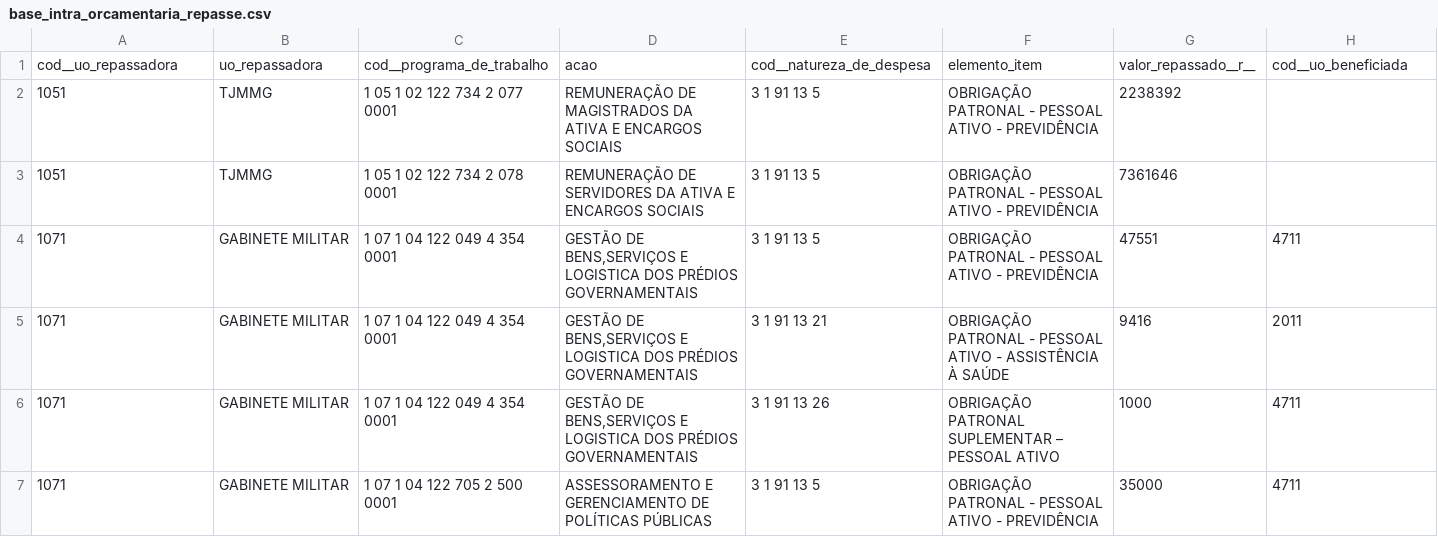
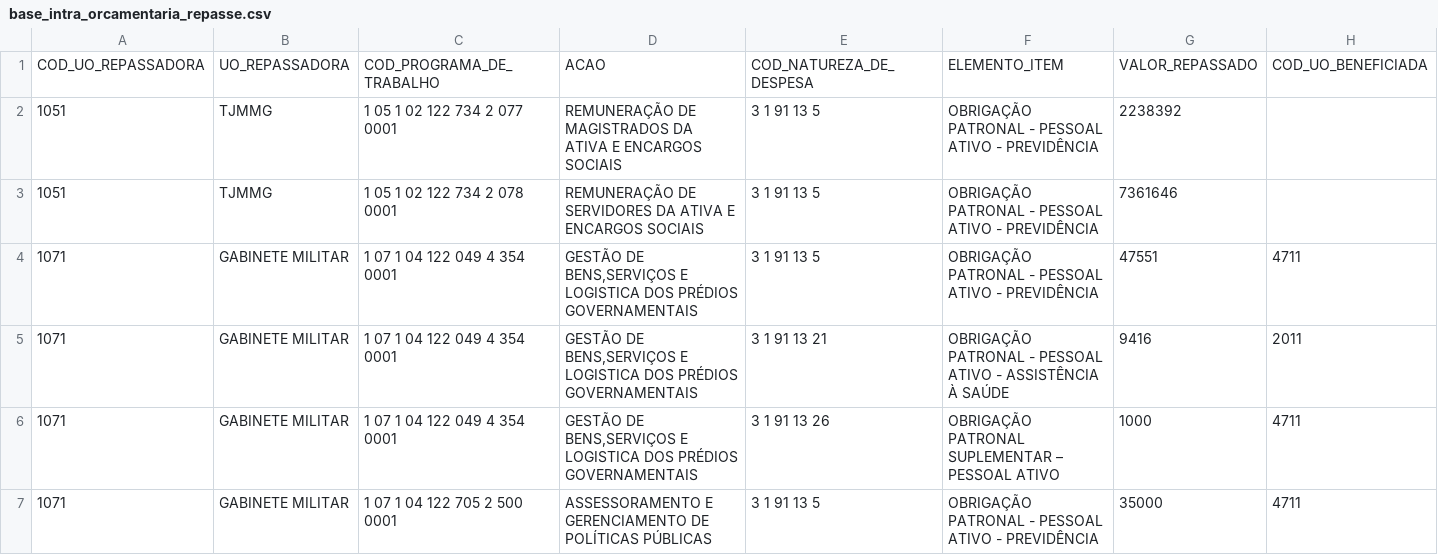
Before and after one commit to splor-mg/loa-2024-dados, a CSV file: data/base_intra_orcamentaria_repasse.csv, drawn as a sheet; only a part is shown; removed rows and columns are numbered as before the commit, all else as after; rows hold the shown columns only; the diff names each change by its address in the sheet, - before the commit and + after, or states it on an @@ line.

```diff
--- a/data/base_intra_orcamentaria_repasse.csv
+++ b/data/base_intra_orcamentaria_repasse.csv
-row 1: cod__uo_repassadora | uo_repassadora | cod__programa_de_trabalho | acao | cod__natureza_de_despesa | elemento_item | valor_repassado__r__ | cod__uo_beneficiada
+row 1: COD_UO_REPASSADORA | UO_REPASSADORA | COD_PROGRAMA_DE_TRABALHO | ACAO | COD_NATUREZA_DE_DESPESA | ELEMENTO_ITEM | VALOR_REPASSADO | COD_UO_BENEFICIADA
```
Also changed, not shown: data/base_detalhamento_obras.csv, data/base_intra_orcamentaria_detalhamento.csv, 18 other files.
